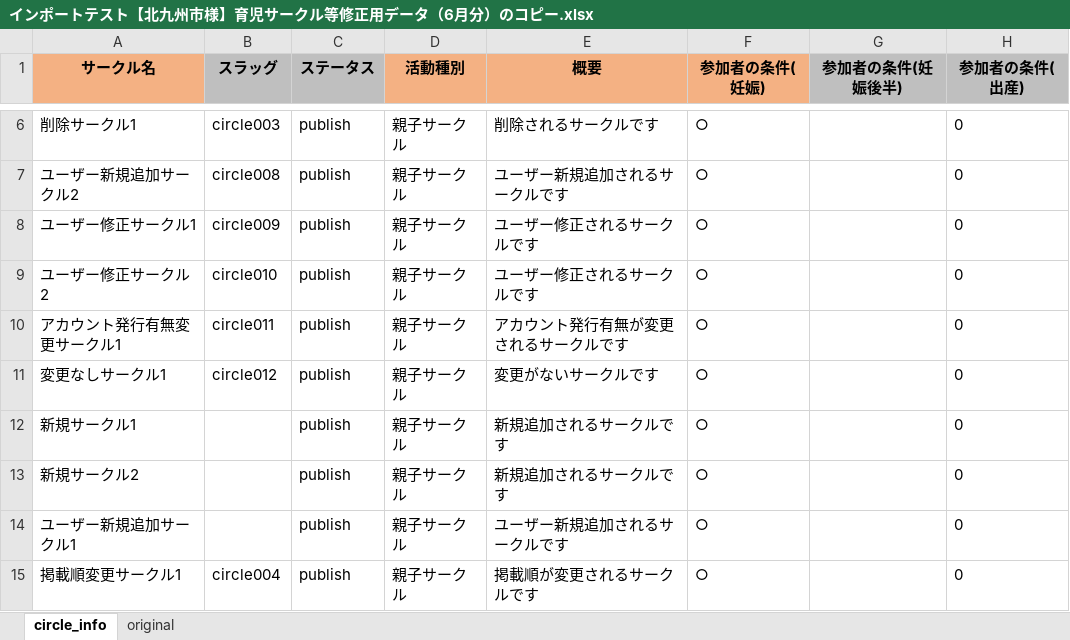
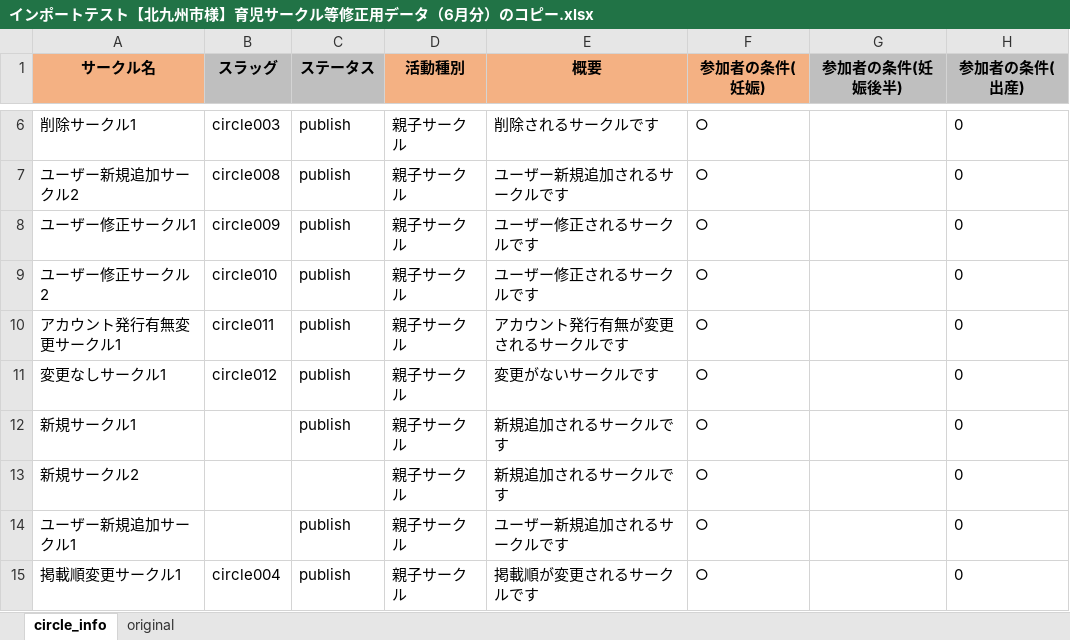
Before and after one commit to kyofukushima/mmfr-circle-data-processor, an Excel workbook: テスト/インポートテスト【北九州市様】育児サークル等修正用データ（6月分）のコピー.xlsx, sheet circle_info, drawn as a sheet; only a part is shown, gaps mark what is left out; values as stored, in another font and other column widths than the file's, no borders; conditional formats not drawn; the diff names each change by its address in the sheet, - before the commit and + after, or states it on an @@ line.

```diff
--- a/テスト/インポートテスト【北九州市様】育児サークル等修正用データ（6月分）のコピー.xlsx (sheet circle_info)
+++ b/テスト/インポートテスト【北九州市様】育児サークル等修正用データ（6月分）のコピー.xlsx (sheet circle_info)
-C13 (ステータス): publish
+C13 (ステータス): (empty)
```
Also changed, not shown: テスト/エラーテスト_育児サークル等修正用データ（6月分）.xlsx, 8 other files.
